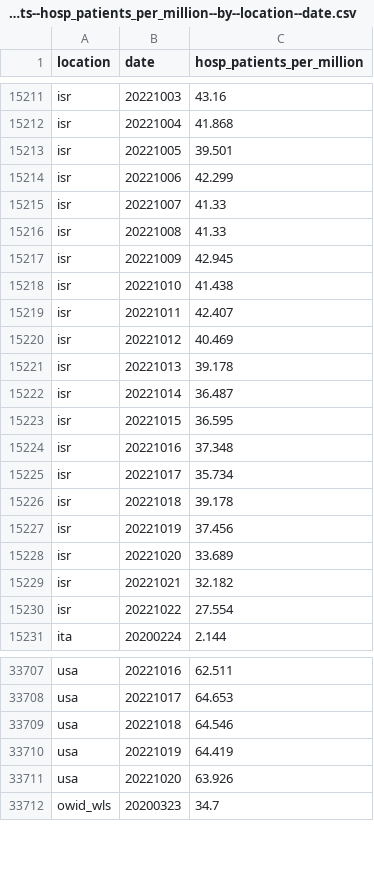
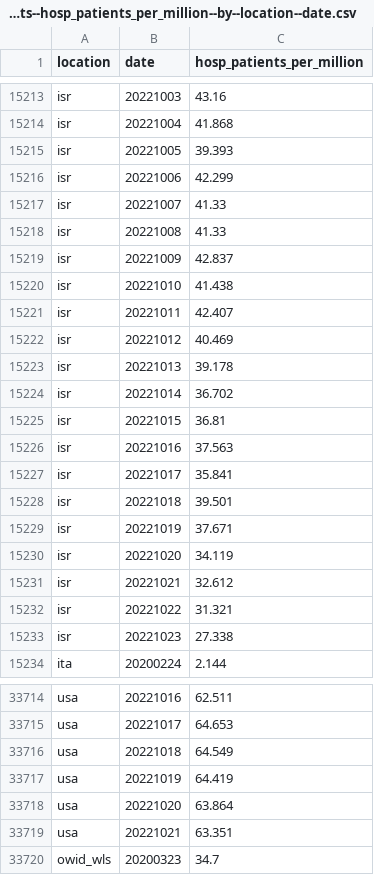
Before and after one commit to open-numbers/ddf--owid--covid_19, a CSV file: ddf--datapoints--hosp_patients_per_million--by--location--date.csv, drawn as a sheet; only a part is shown, gaps mark what is left out; the diff covers the shown part only.

```diff
--- a/ddf--datapoints--hosp_patients_per_million--by--location--date.csv
+++ b/ddf--datapoints--hosp_patients_per_million--by--location--date.csv
@@ -15212,3 +15214,3 @@ isr,20221003,43.16
 isr,20221004,41.868
-isr,20221005,39.501
+isr,20221005,39.393
 isr,20221006,42.299
@@ -15216,3 +15218,3 @@ isr,20221007,41.33
 isr,20221008,41.33
-isr,20221009,42.945
+isr,20221009,42.837
 isr,20221010,41.438
@@ -15221,11 +15223,12 @@ isr,20221012,40.469
 isr,20221013,39.178
-isr,20221014,36.487
-isr,20221015,36.595
-isr,20221016,37.348
-isr,20221017,35.734
-isr,20221018,39.178
-isr,20221019,37.456
-isr,20221020,33.689
-isr,20221021,32.182
-isr,20221022,27.554
+isr,20221014,36.702
+isr,20221015,36.81
+isr,20221016,37.563
+isr,20221017,35.841
+isr,20221018,39.501
+isr,20221019,37.671
+isr,20221020,34.119
+isr,20221021,32.612
+isr,20221022,31.321
+isr,20221023,27.338
 ita,20200224,2.144
@@ -33708,5 +33715,6 @@ usa,20221016,62.511
 usa,20221017,64.653
-usa,20221018,64.546
+usa,20221018,64.549
 usa,20221019,64.419
-usa,20221020,63.926
+usa,20221020,63.864
+usa,20221021,63.351
 owid_wls,20200323,34.7
```
Also changed, not shown: 6 added rows and 42 edited cells elsewhere in this file, ddf--datapoints--hosp_patients--by--location--date.csv, ddf--datapoints--icu_patients--by--location--date.csv, 43 other files.
